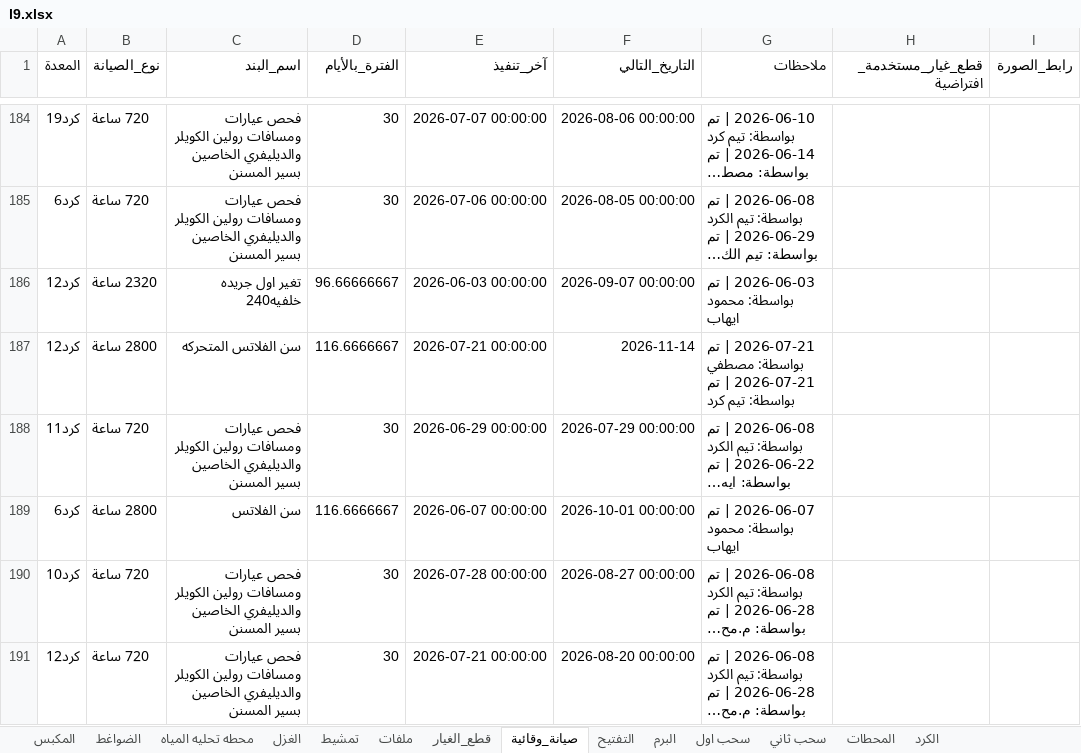
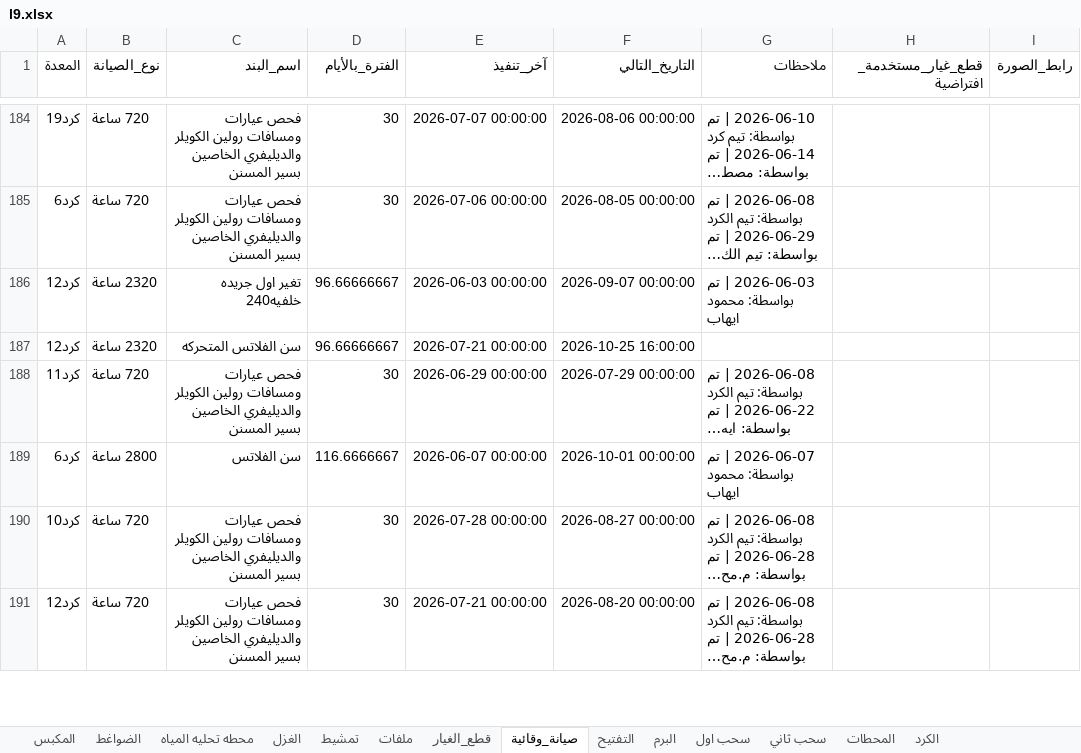
Before and after one commit to mahmedabdallh123/stations, an Excel workbook: l9.xlsx, sheet صيانة_وقائية, drawn as a sheet; only a part is shown, gaps mark what is left out; long unchanged cells end in …; values as stored, in another font and other column widths than the file's, no borders; ↵ is a line break in a cell; the diff names each change by its address in the sheet, - before the commit and + after, or states it on an @@ line.

Commit message:
تحديث البيانات - 2026-07-28 09:48:13

```diff
--- a/l9.xlsx (sheet صيانة_وقائية)
+++ b/l9.xlsx (sheet صيانة_وقائية)
-B187 (نوع_الصيانة): 2800 ساعة
+B187 (نوع_الصيانة): 2320 ساعة
-D187 (الفترة_بالأيام): 116.6666667
+D187 (الفترة_بالأيام): 96.66666667
-F187 (التاريخ_التالي): 2026-11-14
+F187 (التاريخ_التالي): 2026-10-25 16:00:00
-G187 (ملاحظات): 2026-07-21 | تم بواسطة: مصطفي ↵ 2026-07-21 | تم بواسطة: تيم كرد
+G187 (ملاحظات): (empty)
```
